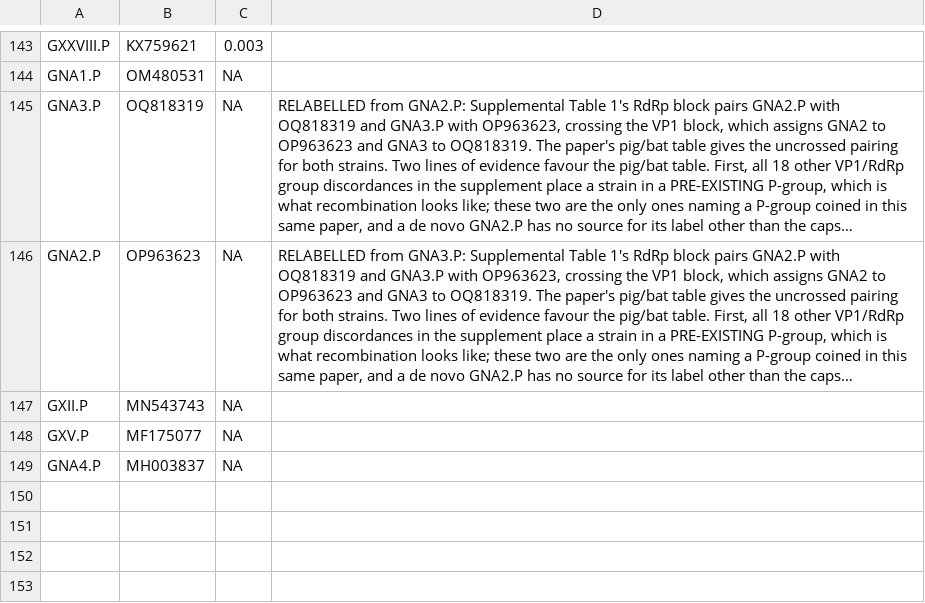
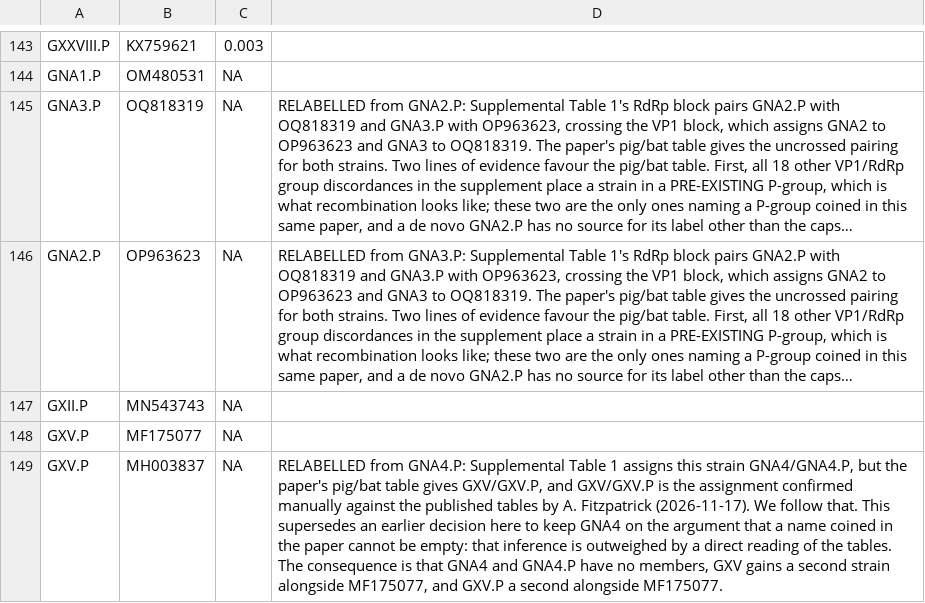
Before and after one commit to ahfitzpa/CaliciTyper, a CSV file: validation/sapovirus_rdrp_taxonomy.csv, drawn as a sheet; only a part is shown, gaps mark what is left out; long unchanged cells end in ….

Commit message:
MH003837 is GXV/GXV.P, per manual confirmation against the published tables
Reverses the decision in 845727b. I had kept MH003837 as GNA4/GNA4.P
on the inference that a genotype name coined in the paper cannot be
empty, so the pig/bat table's GXV had to be the error. A manual reading
of the published tables says GXV/GXV.P. A direct reading beats an
inference from a count, so GNA4 and GNA4.P are now empty, and GXV and
GXV.P each gain a second strain alongside MF175077.

Two further assignments were confirmed in the same pass and both already
match: AJ606693 is GI.4[GI.P1] (relabelled in an earlier commit, from
GI.P2, which the supplement lists and Table 2 contradicts), and
OP963623 is GNA2/GNA2.P (the uncrossing in 845727b).

The P-type count now lands on the paper's own 45 by two corrections that
cancel: GI.P6 restored (+1) and GNA4.P emptied (-1). That is a useful
consistency check on both, arrived at independently.

VP1 is 52, one short of the paper's 53, because GNA4 has no members once
MH003837 moves. Worth raising with the authors alongside the missing
GI.P6 row: if the paper counts 53 VP1 genotypes and names GNA4, one of
the two tables is wrong about which strain carries it.

The MH003837 entries are dropped from the cross-check's ACCEPTED list,
since our tables and the pig/bat table now agree; five Table 2
naming-era deviations remain and the check still reports no mismatches.

```diff
--- a/validation/sapovirus_rdrp_taxonomy.csv
+++ b/validation/sapovirus_rdrp_taxonomy.csv
@@ -148,2 +148,2 @@ GXII.P,MN543743,NA,
 GXV.P,MF175077,NA,
-GNA4.P,MH003837,NA,
+GXV.P,MH003837,NA,"RELABELLED from GNA4.P: Supplemental Table 1 assigns this strain GNA4/GNA4.P, but the paper's pig/bat table gives GXV/GXV.P, and GXV/GXV.P is the assignment confirmed manually against the published tables by A. Fitzpatrick (2026-11-17). We follow that. This supersedes an earlier decision here to keep GNA4 on the argument that a name coined in the paper cannot be empty: that inference is outweighed by a direct reading of the tables. The consequence is that GNA4 and GNA4.P have no members, GXV gains a second strain alongside MF175077, and GXV.P a second alongside MF175077."
```
Also changed, not shown: validation/sapovirus_vp1_taxonomy.csv, 3 other files.
